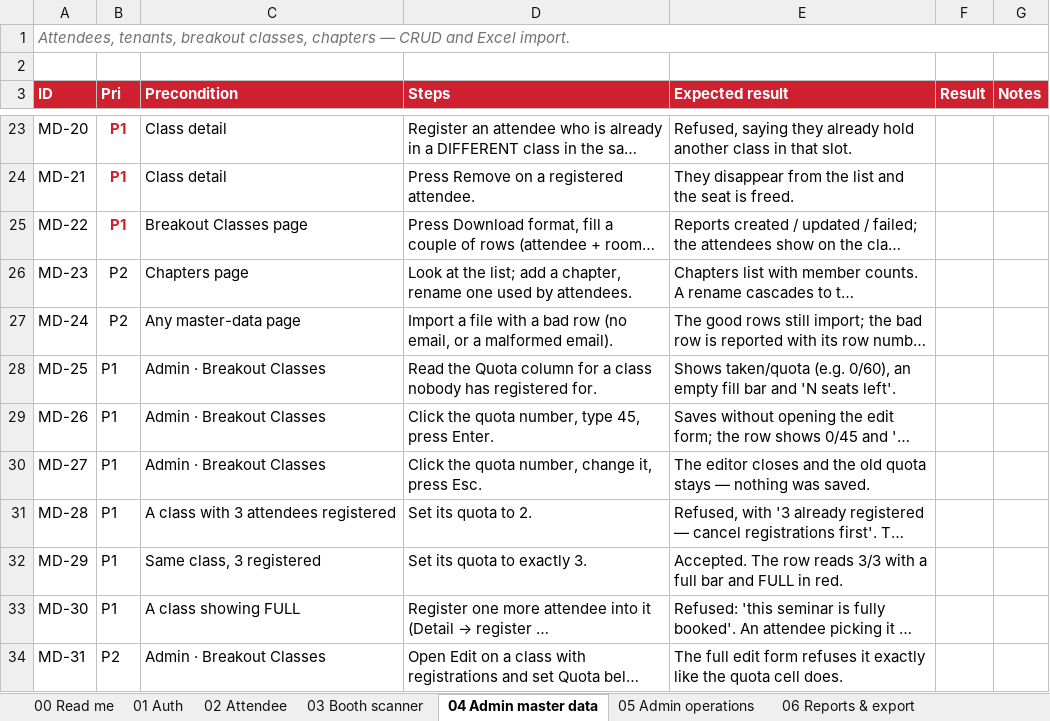
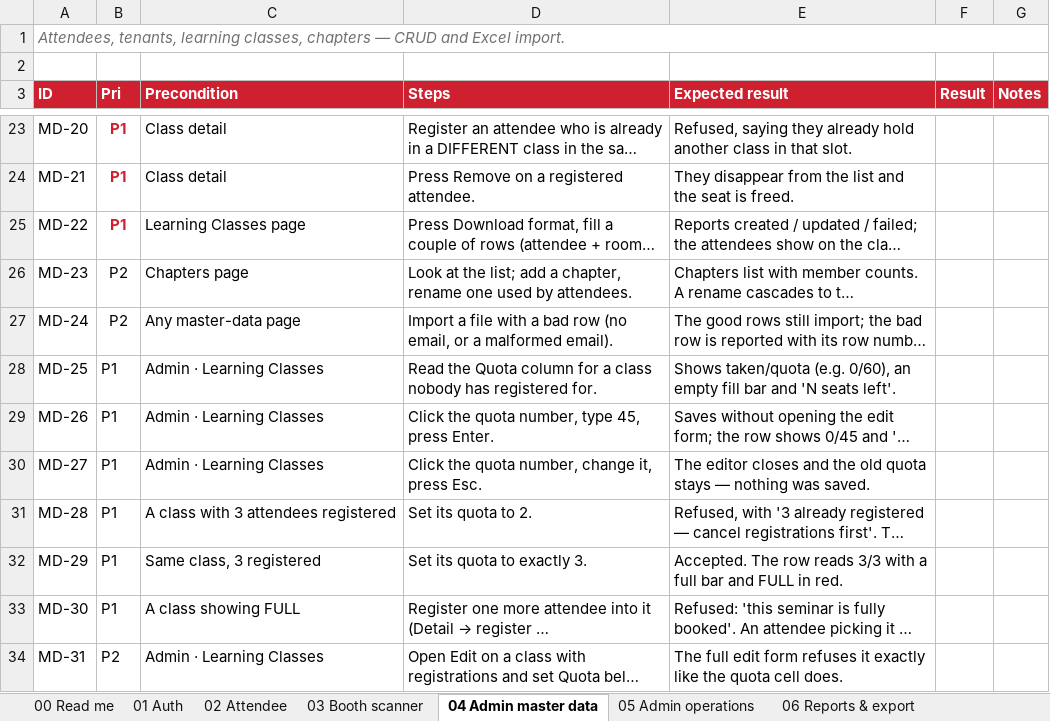
Before and after one commit to syabanf/bni-natcon, an Excel workbook: docs/qa/natcon2026-qa-scenarios.xlsx, sheet 04 Admin master data, drawn as a sheet; only a part is shown, gaps mark what is left out; long unchanged cells end in …; values as stored, in another font and other column widths than the file's, no borders; the diff covers the shown part only; the diff names each change by its address in the sheet, - before the commit and + after, or states it on an @@ line.

```diff
--- a/docs/qa/natcon2026-qa-scenarios.xlsx (sheet 04 Admin master data)
+++ b/docs/qa/natcon2026-qa-scenarios.xlsx (sheet 04 Admin master data)
-A1 (ID): Attendees, tenants, breakout classes, chapters…
+A1 (ID): Attendees, tenants, learning classes, chapters…
-C25 (Precondition): Breakout Classes page
+C25 (Precondition): Learning Classes page
-C28:C30 (Precondition): Admin · Breakout Classes
+C28:C30 (Precondition): Admin · Learning Classes
-C34 (Precondition): Admin · Breakout Classes
+C34 (Precondition): Admin · Learning Classes
```
Also changed, not shown: 8 added rows and 2 edited cells elsewhere in this sheet, sheet 05 Admin operations, sheet 02 Attendee, sheet 08 Test data, sheet 03 Booth scanner, sheet 00 Read me, sheet 07 Cross-cutting, 1 more sheet, other sheet tabs, 27 other files.
